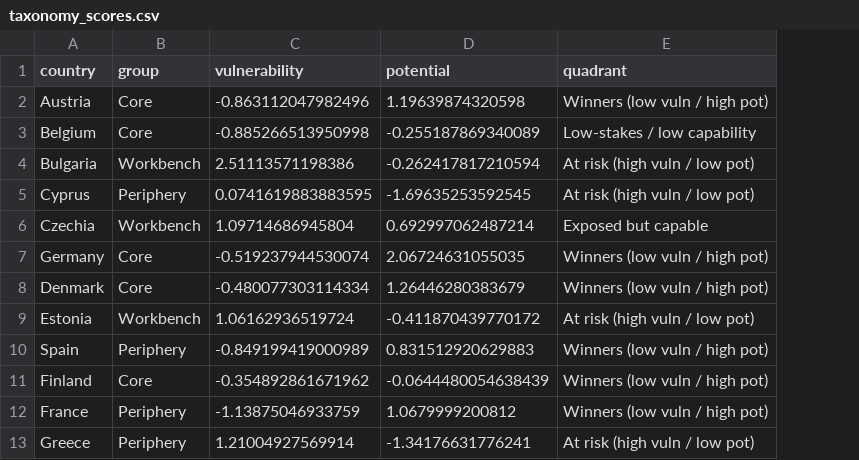
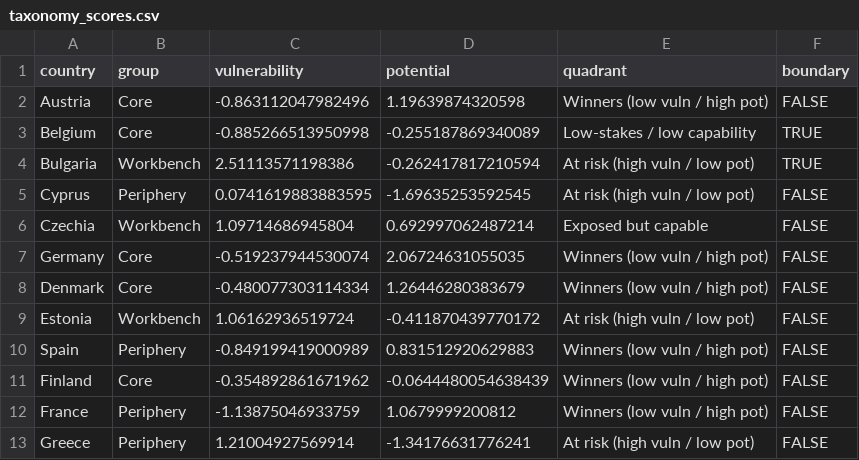
Before and after one commit to graebnerc/ecol-taxonomy, a CSV file: data/tidy/taxonomy_scores.csv, drawn as a sheet; only a part is shown; the diff names each change by its address in the sheet, - before the commit and + after, or states it on an @@ line.

```diff
--- a/data/tidy/taxonomy_scores.csv
+++ b/data/tidy/taxonomy_scores.csv
+column F (boundary), rows 2-13: FALSE | TRUE | TRUE | FALSE | FALSE | FALSE | FALSE | FALSE | FALSE | FALSE | FALSE | FALSE
```
Also changed, not shown: 5 other files.
